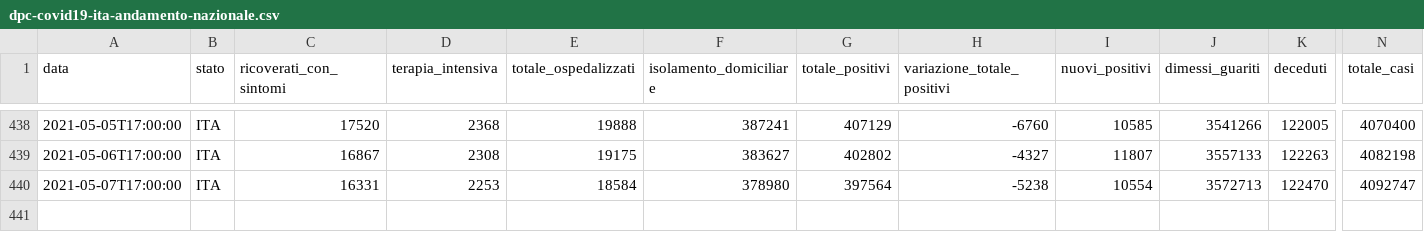
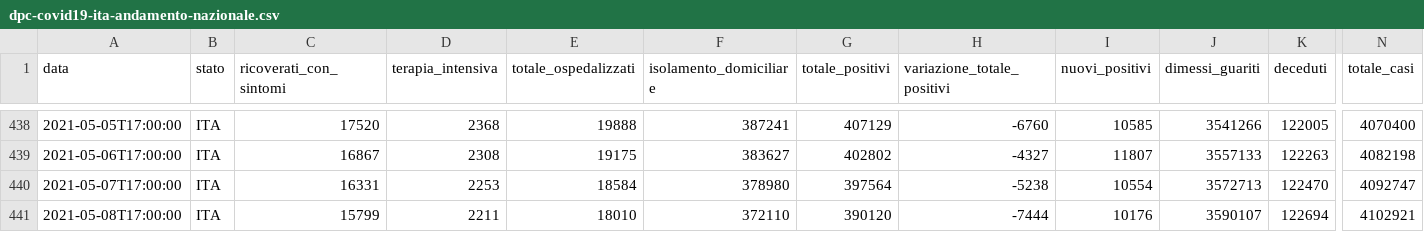
Before and after one commit to mattebit/covid19-Italy-stats, a CSV file: dpc-covid19-ita-andamento-nazionale.csv, drawn as a sheet; only a part is shown, gaps mark what is left out; rows hold the shown columns only; the diff names each change by its address in the sheet, - before the commit and + after, or states it on an @@ line.

Commit message:
Auto new data gather and graphs update

```diff
--- a/dpc-covid19-ita-andamento-nazionale.csv
+++ b/dpc-covid19-ita-andamento-nazionale.csv
+row 441: 2021-05-08T17:00:00 | ITA | 15799 | 2211 | 18010 | 372110 | 390120 | -7444 | 10176 | 3590107 | 122694 | 4102921
```
Also changed, not shown: 19 other files.
